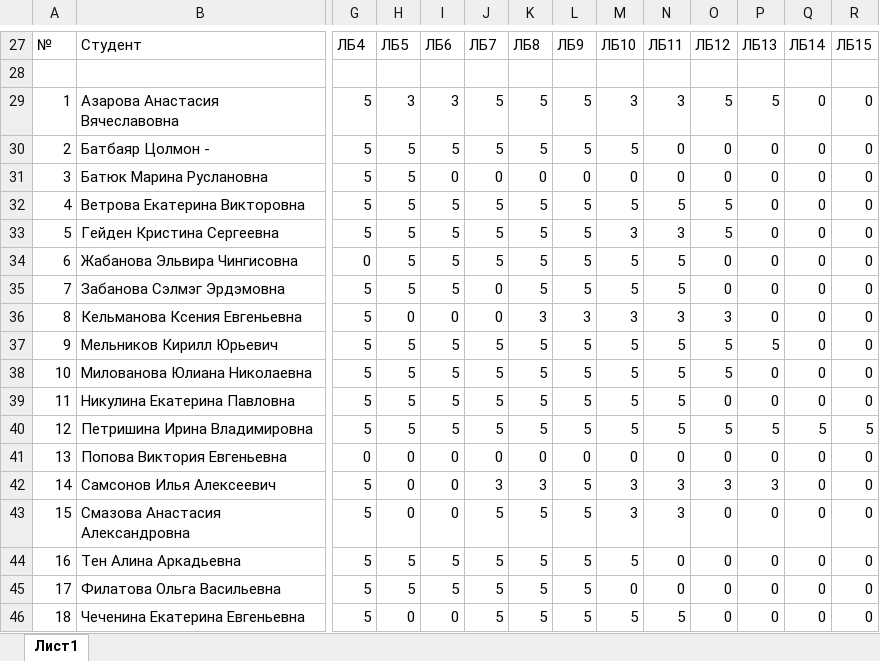
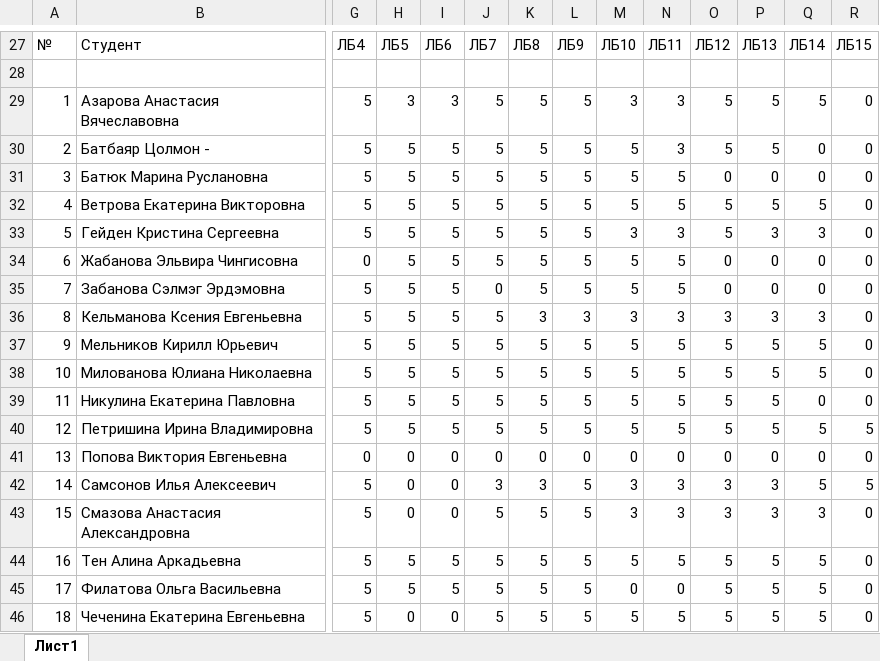
Before and after one commit to VChuzlov/Pascal-labs, an Excel workbook: Отчеты/2Д93/scores_2d93.xlsx, sheet Лист1, drawn as a sheet; only a part is shown, gaps mark what is left out; values as stored, in another font and other column widths than the file's, no borders; conditional formats not drawn; the diff covers the shown part only; the diff names each change by its address in the sheet, - before the commit and + after, or states it on an @@ line.

```diff
--- a/Отчеты/2Д93/scores_2d93.xlsx (sheet Лист1)
+++ b/Отчеты/2Д93/scores_2d93.xlsx (sheet Лист1)
-Q29: 0
+Q29: 5
-N30: 0
+N30: 3
-O30: 0
+O30: 5
-P30: 0
+P30: 5
-I31: 0
+I31: 5
-J31: 0
+J31: 5
-K31: 0
+K31: 5
-L31: 0
+L31: 5
-M31: 0
+M31: 5
-N31: 0
+N31: 5
-P32: 0
+P32: 5
-Q32: 0
+Q32: 5
-P33: 0
+P33: 3
-Q33: 0
+Q33: 3
-H36: 0
+H36: 5
-I36: 0
+I36: 5
-J36: 0
+J36: 5
-P36: 0
+P36: 3
-Q36: 0
+Q36: 3
-Q37:Q38: 0
+Q37:Q38: 5
-P38:P39: 0
+P38:P39: 5
-O39: 0
+O39: 5
-Q42: 0
+Q42: 5
-R42: 0
+R42: 5
-O43: 0
+O43: 3
-P43: 0
+P43: 3
-Q43: 0
+Q43: 3
-N44: 0
+N44: 5
-O44:O46: 0
+O44:O46: 5
-P44:P46: 0
+P44:P46: 5
-Q44:Q46: 0
+Q44:Q46: 5
```
Also changed, not shown: 85 edited cells elsewhere in this sheet, Отчеты/2Д91/scores_2d91.xlsx, 2 other files.
